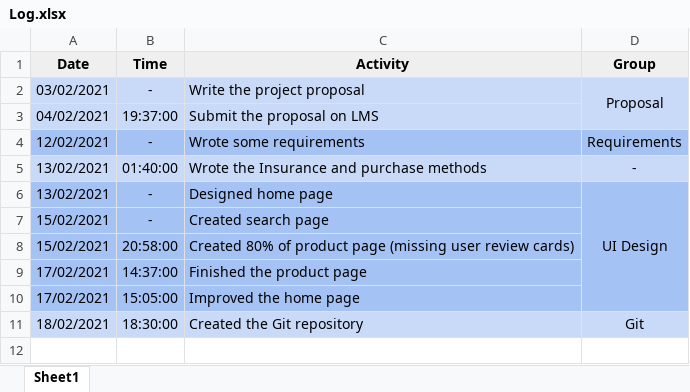
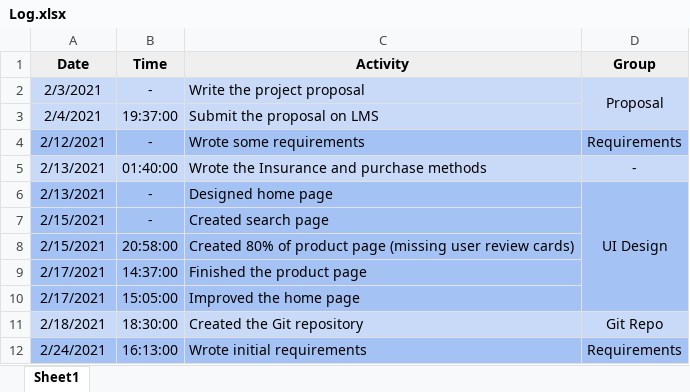
Before and after one commit to ElforL/Graduation-Project, an Excel workbook: Log.xlsx, sheet Sheet1, drawn as a sheet; values as stored, in another font and other column widths than the file's, no borders; charts and pictures not drawn; the diff names each change by its address in the sheet, - before the commit and + after, or states it on an @@ line.

Commit message:
📋 Wrote initial requirements

```diff
--- a/Log.xlsx (sheet Sheet1)
+++ b/Log.xlsx (sheet Sheet1)
-A2 (Date): 03/02/2021
+A2 (Date): 2/3/2021
-A3 (Date): 04/02/2021
+A3 (Date): 2/4/2021
-A4 (Date): 12/02/2021
+A4 (Date): 2/12/2021
-A5:A6 (Date): 13/02/2021
+A5:A6 (Date): 2/13/2021
-A7:A8 (Date): 15/02/2021
+A7:A8 (Date): 2/15/2021
-A9:A10 (Date): 17/02/2021
+A9:A10 (Date): 2/17/2021
-A11 (Date): 18/02/2021
+A11 (Date): 2/18/2021
-D11 (Group): Git
+D11 (Group): Git Repo
+row 12: 2/24/2021 | 16:13:00 | Wrote initial requirements | Requirements
```
Also changed, not shown: charts or pictures, 2 other files.
